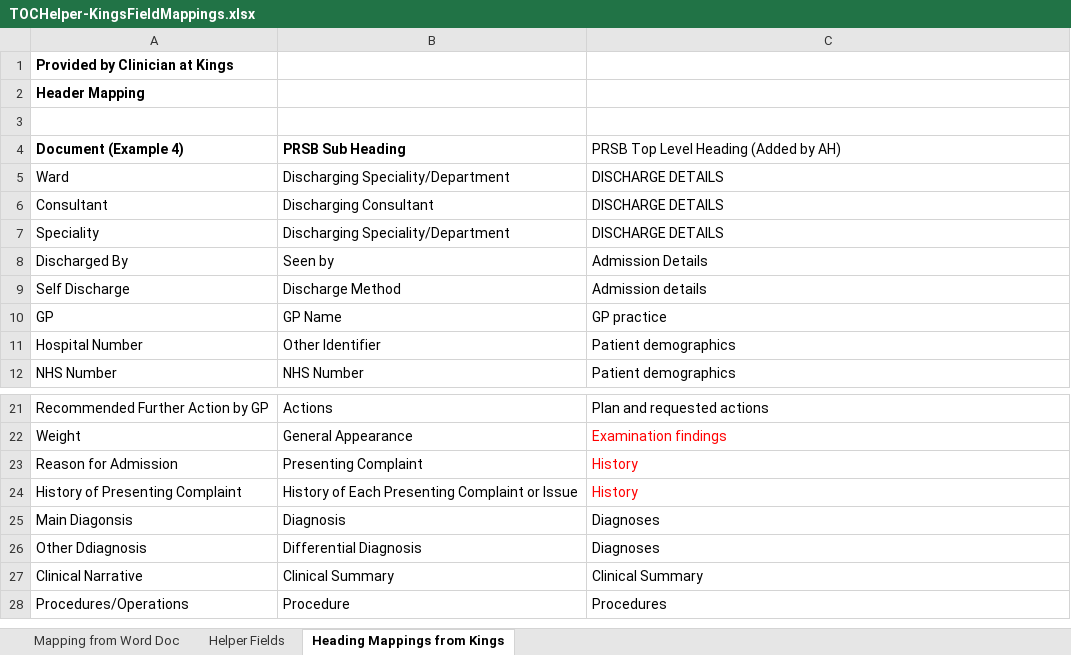
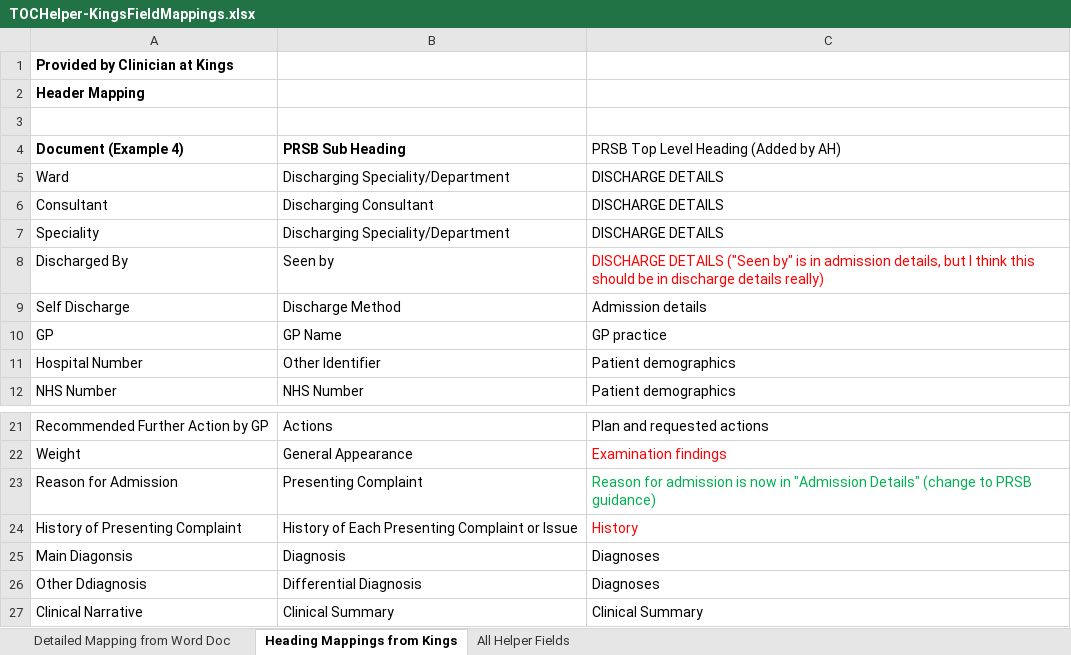
Before and after one commit to nagyist/ciao-cda-builder, an Excel workbook: docs/TOCHelper-KingsFieldMappings.xlsx, sheet Heading Mappings from Kings, drawn as a sheet; only a part is shown, gaps mark what is left out; the shorter side is filled out with more unchanged rows; values as stored, in another font and other column widths than the file's, no borders; the diff names each change by its address in the sheet, - before the commit and + after, or states it on an @@ line.

Commit message:
Updated mappings spreadsheet

```diff
--- a/docs/TOCHelper-KingsFieldMappings.xlsx (sheet Heading Mappings from Kings)
+++ b/docs/TOCHelper-KingsFieldMappings.xlsx (sheet Heading Mappings from Kings)
-sheet tab: Mapping from Word Doc
+sheet tab: Detailed Mapping from Word Doc
-sheet tab: Helper Fields
+sheet tab: All Helper Fields
@@ sheet tab order changed: Detailed Mapping from Word Doc | Heading Mappings from Kings | All Helper Fields @@
-C8: Admission Details
+C8: DISCHARGE DETAILS ("Seen by" is in admission details, but I think this should be in discharge details really)
-C8 text colour: black
+C8 text colour: #FF0000
-C23: History
+C23: Reason for admission is now in "Admission Details" (change to PRSB guidance)
-C23 text colour: #FF0000
+C23 text colour: #00B050
```
Also changed, not shown: sheet Detailed Mapping from Word Doc, charts or pictures.
